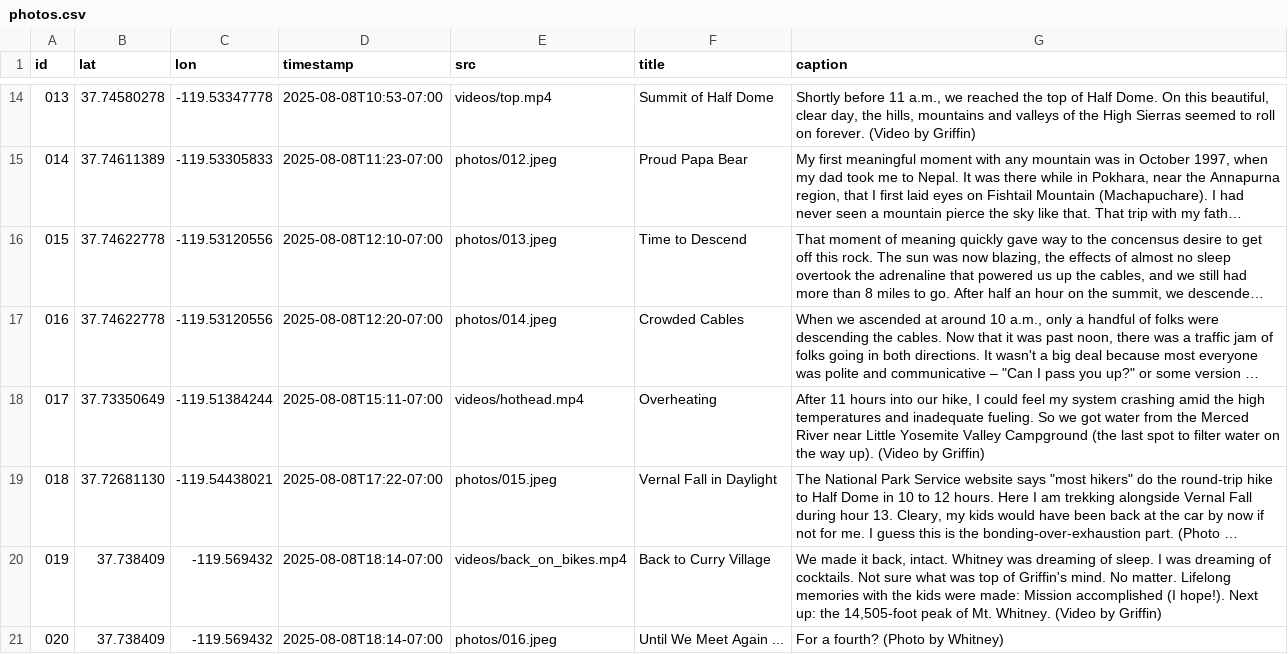
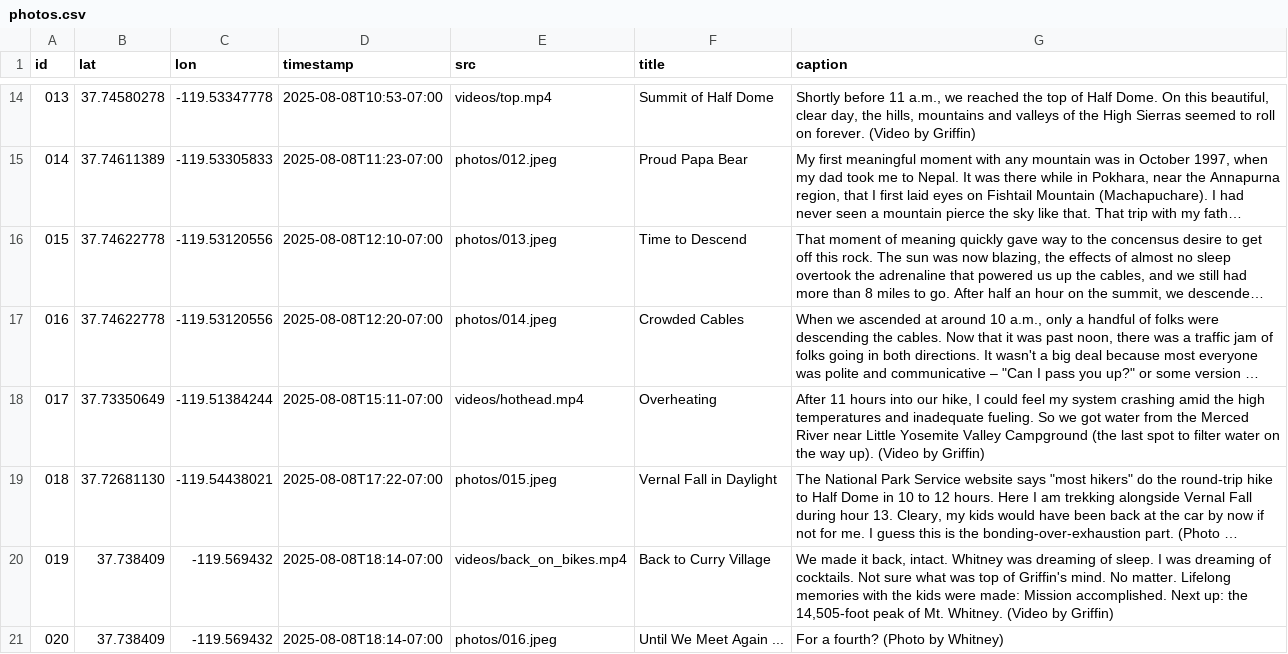
Before and after one commit to mchan-fr/half-dome-hike, a CSV file: assets/photos.csv, drawn as a sheet; only a part is shown, gaps mark what is left out; long unchanged cells end in …; the diff names each change by its address in the sheet, - before the commit and + after, or states it on an @@ line.

Commit message:
Update photos.csv

```diff
--- a/assets/photos.csv
+++ b/assets/photos.csv
-G20 (caption): …made: Mission accomplished (I hope!). Next up:…
+G20 (caption): …made: Mission accomplished. Next up:…
```
